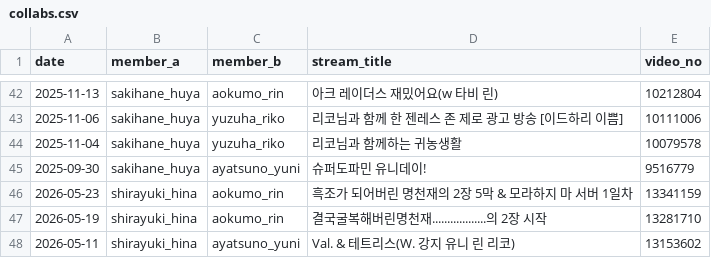
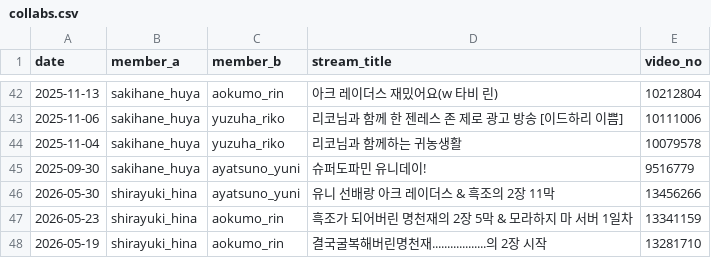
Before and after one commit to coding-jhj/Stelive_data, a CSV file: data/collabs.csv, drawn as a sheet; only a part is shown, gaps mark what is left out; the shorter side is filled out with more unchanged rows; the diff names each change by its address in the sheet, - before the commit and + after, or states it on an @@ line.

```diff
--- a/data/collabs.csv
+++ b/data/collabs.csv
+row 46: 2026-05-30 | shirayuki_hina | ayatsuno_yuni | 유니 선배랑 아크 레이더스 & 흑조의 2장 11막 | 13456266
```
Also changed, not shown: data/followers.csv, data/streams.csv, 2 other files.
